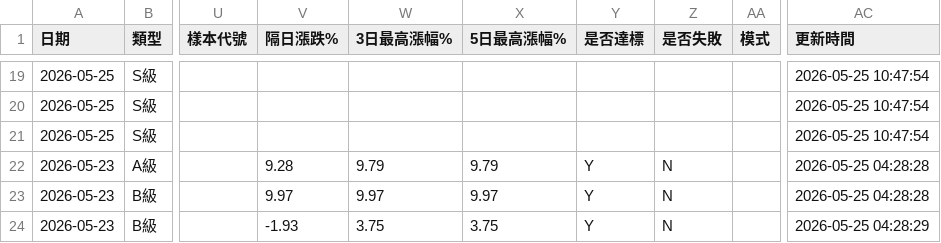
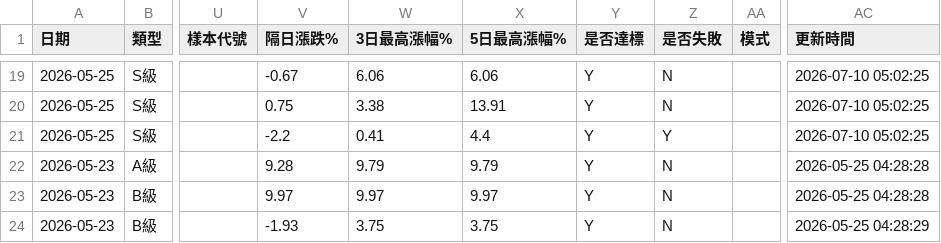
Before and after one commit to GStockhub/stock-armory, a CSV file: data/signal_history.csv, drawn as a sheet; only a part is shown, gaps mark what is left out; the diff covers the shown part only; the diff names each change by its address in the sheet, - before the commit and + after, or states it on an @@ line.

```diff
--- a/data/signal_history.csv
+++ b/data/signal_history.csv
-V19 (隔日漲跌%): (empty)
+V19 (隔日漲跌%): -0.67
-W19 (3日最高漲幅%): (empty)
+W19 (3日最高漲幅%): 6.06
-X19 (5日最高漲幅%): (empty)
+X19 (5日最高漲幅%): 6.06
-Y19:Y21 (是否達標): (empty)
+Y19:Y21 (是否達標): Y
-Z19:Z20 (是否失敗): (empty)
+Z19:Z20 (是否失敗): N
-AC19:AC21 (更新時間): 2026-05-25 10:47:54
+AC19:AC21 (更新時間): 2026-07-10 05:02:25
-V20 (隔日漲跌%): (empty)
+V20 (隔日漲跌%): 0.75
-W20 (3日最高漲幅%): (empty)
+W20 (3日最高漲幅%): 3.38
-X20 (5日最高漲幅%): (empty)
+X20 (5日最高漲幅%): 13.91
-V21 (隔日漲跌%): (empty)
+V21 (隔日漲跌%): -2.2
-W21 (3日最高漲幅%): (empty)
+W21 (3日最高漲幅%): 0.41
-X21 (5日最高漲幅%): (empty)
+X21 (5日最高漲幅%): 4.4
-Z21 (是否失敗): (empty)
+Z21 (是否失敗): Y
```
Also changed, not shown: 42 edited cells elsewhere in this file.
